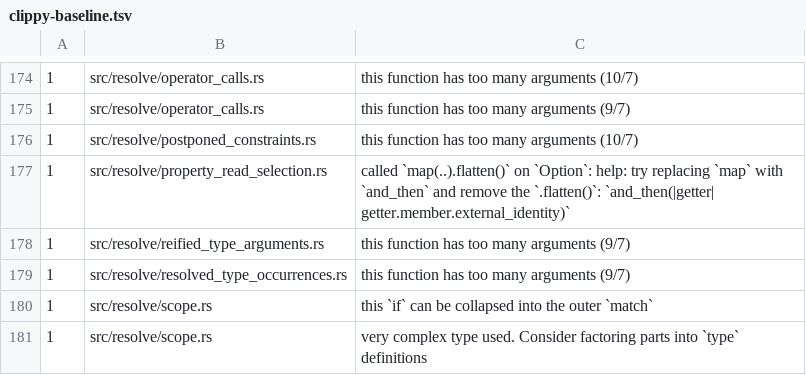
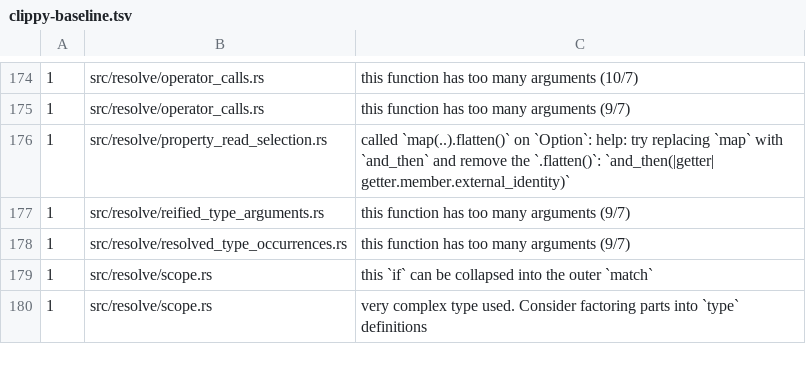
Before and after one commit to qnox/krusty, a TSV file: clippy-baseline.tsv, drawn as a sheet; only a part is shown, gaps mark what is left out; the diff names each change by its address in the sheet, - before the commit and + after, or states it on an @@ line.

Commit message:
Type postponed builder calls with inference variables
A postponed call now replaces its callee formals with call-owned
TyKind::Var variables instead of renamed type parameters, so a variable
that escapes the call is rejected at publication like any other.

An anonymous object or local class inside the builder lambda can capture
the builder receiver before the call is solved. The capture keeps the
variable while it awaits the call, and a revisit never downgrades a
determined or awaiting capture type to pending. Pass 1 publishes that
capture with the solution the signature graph completed the lambda
argument with, matched by the argument's source span; with no completed
solution the declaration fails closed rather than taking the bound.

A local method is memoized only outside every postponed call frame, so
its solved revisit re-records its captures.

The builder-inference constraint stores move into one
ScopedConstraintFrames type owned by scoped_constraint_frames, and the
builder capture signature tests into their own module. A postponed
call's entry takes its site as one PostponedCallSite and a literal's
declared types as one PostponedLambdaTypes, which retires the
too-many-arguments baseline row for postponed_constraints.rs.

```diff
--- a/clippy-baseline.tsv
+++ b/clippy-baseline.tsv
-row 176: 1 | src/resolve/postponed_constraints.rs | this function has too many arguments (10/7)
```
Also changed, not shown: 18 other files.
